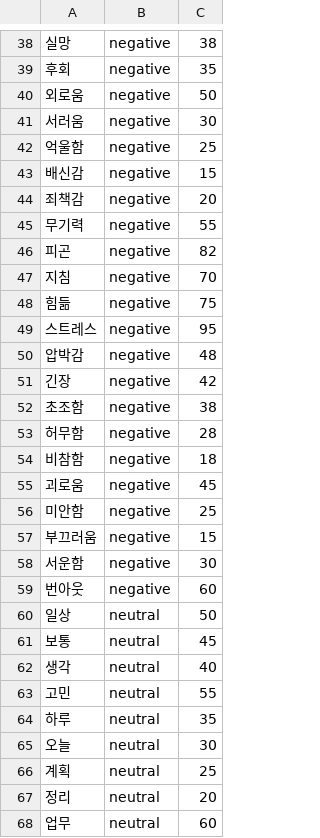
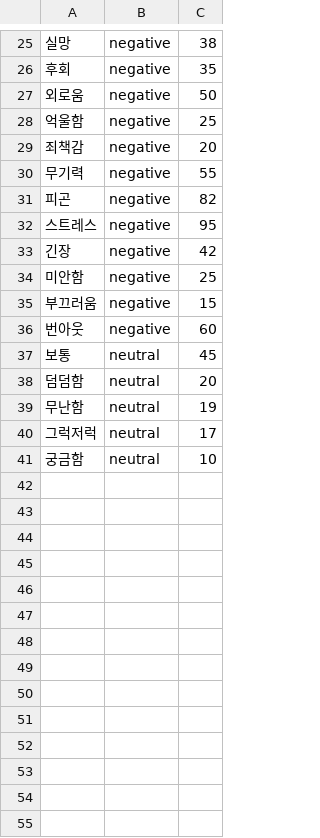
Before and after one commit to yShelby/Hae-iL, a CSV file: Spring/src/main/resources/data/test_emotions.csv, drawn as a sheet; only a part is shown, gaps mark what is left out; the shorter side is filled out with more unchanged rows; the diff covers the shown part only.

```diff
--- a/Spring/src/main/resources/data/test_emotions.csv
+++ b/Spring/src/main/resources/data/test_emotions.csv
@@ -40,5 +27,3 @@
 "외로움","negative",50
-"서러움","negative",30
 "억울함","negative",25
-"배신감","negative",15
 "죄책감","negative",20
@@ -46,23 +31,7 @@
 "피곤","negative",82
-"지침","negative",70
-"힘듦","negative",75
 "스트레스","negative",95
-"압박감","negative",48
 "긴장","negative",42
-"초조함","negative",38
-"허무함","negative",28
-"비참함","negative",18
-"괴로움","negative",45
 "미안함","negative",25
 "부끄러움","negative",15
-"서운함","negative",30
 "번아웃","negative",60
-"일상","neutral",50
 "보통","neutral",45
-"생각","neutral",40
-"고민","neutral",55
-"하루","neutral",35
-"오늘","neutral",30
-"계획","neutral",25
-"정리","neutral",20
-"업무","neutral",60
```
Also changed, not shown: 30 removed rows elsewhere in this file, 23 other files.
